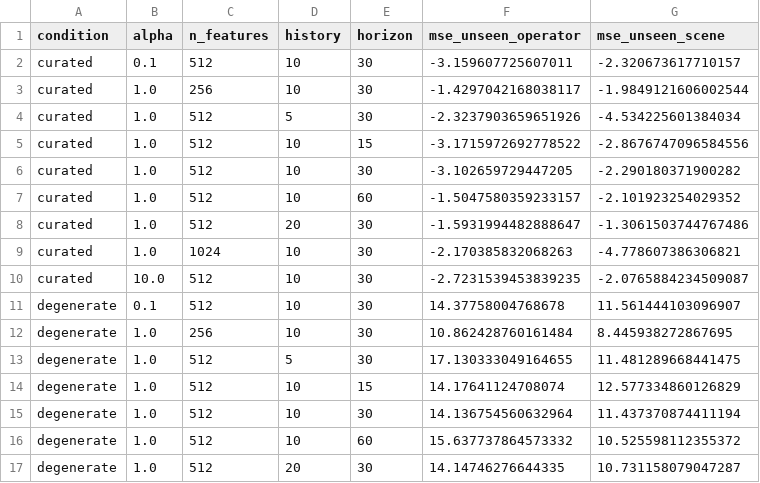
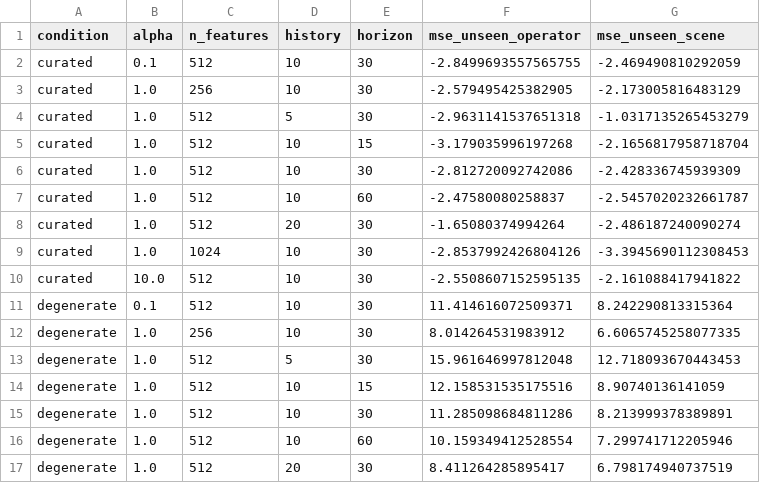
Before and after one commit to sahilmahendrakar/egoscore, a CSV file: reports/sensitivity_summary.csv, drawn as a sheet; only a part is shown; the diff covers the shown part only.

```diff
--- a/reports/sensitivity_summary.csv
+++ b/reports/sensitivity_summary.csv
@@ -1,17 +1,17 @@
 condition,alpha,n_features,history,horizon,mse_unseen_operator,mse_unseen_scene
-curated,0.1,512,10,30,-3.159607725607011,-2.320673617710157
-curated,1.0,256,10,30,-1.4297042168038117,-1.9849121606002544
-curated,1.0,512,5,30,-2.3237903659651926,-4.534225601384034
-curated,1.0,512,10,15,-3.1715972692778522,-2.8676747096584556
-curated,1.0,512,10,30,-3.102659729447205,-2.290180371900282
-curated,1.0,512,10,60,-1.5047580359233157,-2.101923254029352
-curated,1.0,512,20,30,-1.5931994482888647,-1.3061503744767486
-curated,1.0,1024,10,30,-2.170385832068263,-4.778607386306821
-curated,10.0,512,10,30,-2.7231539453839235,-2.0765884234509087
-degenerate,0.1,512,10,30,14.37758004768678,11.561444103096907
-degenerate,1.0,256,10,30,10.862428760161484,8.445938272867695
-degenerate,1.0,512,5,30,17.130333049164655,11.481289668441475
-degenerate,1.0,512,10,15,14.17641124708074,12.577334860126829
-degenerate,1.0,512,10,30,14.136754560632964,11.437370874411194
-degenerate,1.0,512,10,60,15.637737864573332,10.525598112355372
-degenerate,1.0,512,20,30,14.14746276644335,10.731158079047287
+curated,0.1,512,10,30,-2.8499693557565755,-2.469490810292059
+curated,1.0,256,10,30,-2.579495425382905,-2.173005816483129
+curated,1.0,512,5,30,-2.9631141537651318,-1.0317135265453279
+curated,1.0,512,10,15,-3.179035996197268,-2.1656817958718704
+curated,1.0,512,10,30,-2.812720092742086,-2.428336745939309
+curated,1.0,512,10,60,-2.47580080258837,-2.5457020232661787
+curated,1.0,512,20,30,-1.65080374994264,-2.486187240090274
+curated,1.0,1024,10,30,-2.8537992426804126,-3.3945690112308453
+curated,10.0,512,10,30,-2.5508607152595135,-2.161088417941822
+degenerate,0.1,512,10,30,11.414616072509371,8.242290813315364
+degenerate,1.0,256,10,30,8.014264531983912,6.6065745258077335
+degenerate,1.0,512,5,30,15.961646997812048,12.718093670443453
+degenerate,1.0,512,10,15,12.158531535175516,8.90740136141059
+degenerate,1.0,512,10,30,11.285098684811286,8.213999378389891
+degenerate,1.0,512,10,60,10.159349412528554,7.299741712205946
+degenerate,1.0,512,20,30,8.411264285895417,6.798174940737519
```
Also changed, not shown: 40 edited cells elsewhere in this file, reports/gate_audit.csv, reports/paired_deltas.csv, 18 other files.
